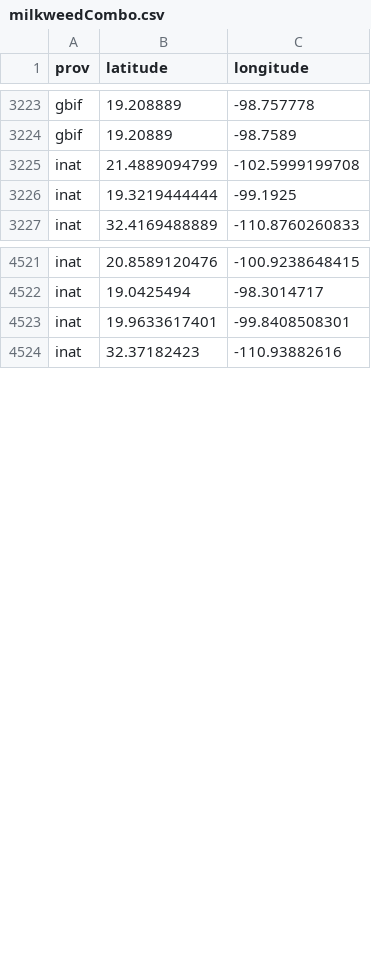
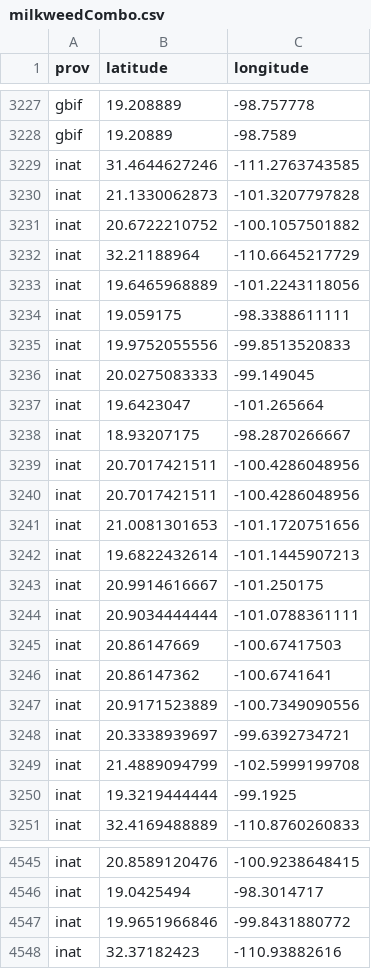
Before and after one commit to milapruiett/Pineneedle-Milkweed-SSA, a CSV file: data/milkweedCombo.csv, drawn as a sheet; only a part is shown, gaps mark what is left out; the diff covers the shown part only.

```diff
--- a/data/milkweedCombo.csv
+++ b/data/milkweedCombo.csv
@@ -3224,2 +3228,22 @@ gbif,19.208889,-98.757778
 gbif,19.20889,-98.7589
+inat,31.4644627246,-111.2763743585
+inat,21.1330062873,-101.3207797828
+inat,20.6722210752,-100.1057501882
+inat,32.21188964,-110.6645217729
+inat,19.6465968889,-101.2243118056
+inat,19.059175,-98.3388611111
+inat,19.9752055556,-99.8513520833
+inat,20.0275083333,-99.149045
+inat,19.6423047,-101.265664
+inat,18.93207175,-98.2870266667
+inat,20.7017421511,-100.4286048956
+inat,20.7017421511,-100.4286048956
+inat,21.0081301653,-101.1720751656
+inat,19.6822432614,-101.1445907213
+inat,20.9914616667,-101.250175
+inat,20.9034444444,-101.0788361111
+inat,20.86147669,-100.67417503
+inat,20.86147362,-100.6741641
+inat,20.9171523889,-100.7349090556
+inat,20.3338939697,-99.6392734721
 inat,21.4889094799,-102.5999199708
@@ -4522,3 +4546,3 @@ inat,20.8589120476,-100.9238648415
 inat,19.0425494,-98.3014717
-inat,19.9633617401,-99.8408508301
+inat,19.9651966846,-99.8431880772
 inat,32.37182423,-110.93882616
```
Also changed, not shown: 5 added rows elsewhere in this file, 4 other files.
